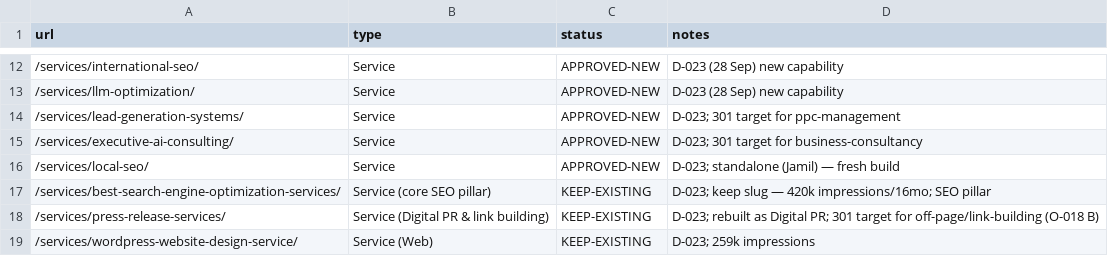
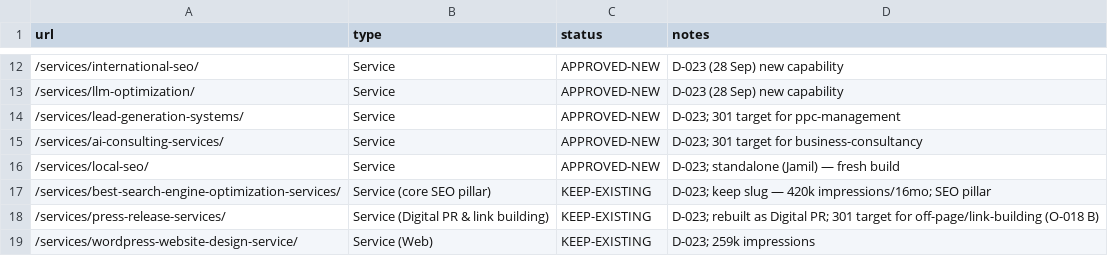
Before and after one commit to jamilahmed16/reinforce-lab-wp-modernization, a CSV file: claude/data/approved-new-urls-2026-09.csv, drawn as a sheet; only a part is shown, gaps mark what is left out.

```diff
--- a/claude/data/approved-new-urls-2026-09.csv
+++ b/claude/data/approved-new-urls-2026-09.csv
@@ -14,3 +14,3 @@ url,type,status,notes
 /services/lead-generation-systems/,Service,APPROVED-NEW,D-023; 301 target for ppc-management
-/services/executive-ai-consulting/,Service,APPROVED-NEW,D-023; 301 target for business-consultancy
+/services/ai-consulting-services/,Service,APPROVED-NEW,D-023; 301 target for business-consultancy
 /services/local-seo/,Service,APPROVED-NEW,D-023; standalone (Jamil) — fresh build
```
Also changed, not shown: claude/data/approved-redirects-2026-10.csv, claude/data/redirect-map-draft.csv, 23 other files.
